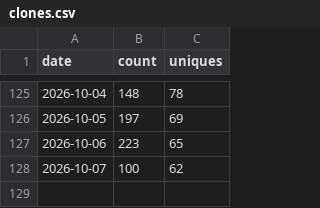
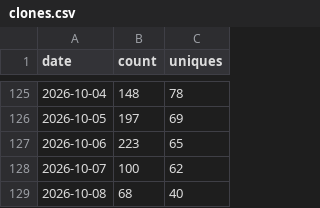
Before and after one commit to Rain-kl/storyforge, a CSV file: data/traffic/clones.csv, drawn as a sheet; only a part is shown, gaps mark what is left out; the diff names each change by its address in the sheet, - before the commit and + after, or states it on an @@ line.

```diff
--- a/data/traffic/clones.csv
+++ b/data/traffic/clones.csv
+row 129: 2026-10-08 | 68 | 40
```
Also changed, not shown: data/traffic/release-assets.csv, data/traffic/views.csv.
